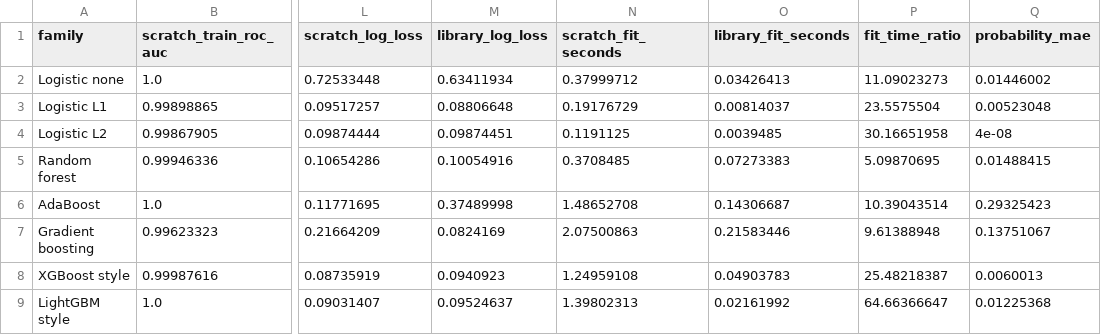
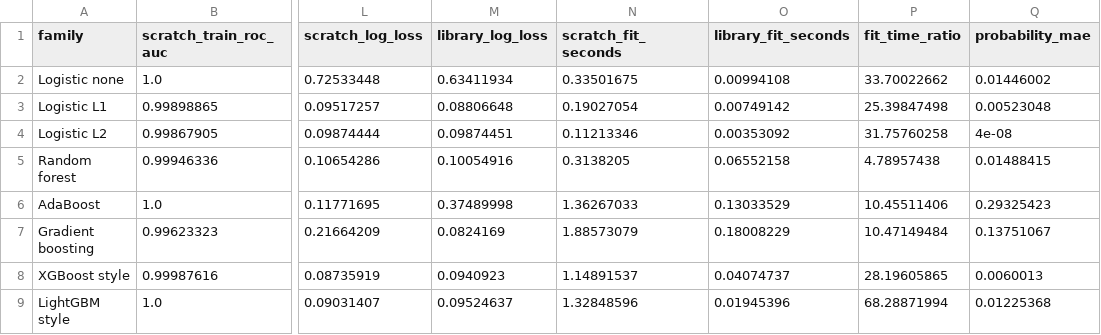
Before and after one commit to the-xiaohuichen/math550_2026fall_class, a CSV file: output/tabular/analysis/pairwise_comparison.csv, drawn as a sheet; only a part is shown, gaps mark what is left out; the diff names each change by its address in the sheet, - before the commit and + after, or states it on an @@ line.

```diff
--- a/output/tabular/analysis/pairwise_comparison.csv
+++ b/output/tabular/analysis/pairwise_comparison.csv
-N2 (scratch_fit_seconds): 0.37999712
+N2 (scratch_fit_seconds): 0.33501675
-O2 (library_fit_seconds): 0.03426413
+O2 (library_fit_seconds): 0.00994108
-P2 (fit_time_ratio): 11.09023273
+P2 (fit_time_ratio): 33.70022662
-N3 (scratch_fit_seconds): 0.19176729
+N3 (scratch_fit_seconds): 0.19027054
-O3 (library_fit_seconds): 0.00814037
+O3 (library_fit_seconds): 0.00749142
-P3 (fit_time_ratio): 23.5575504
+P3 (fit_time_ratio): 25.39847498
-N4 (scratch_fit_seconds): 0.1191125
+N4 (scratch_fit_seconds): 0.11213346
-O4 (library_fit_seconds): 0.0039485
+O4 (library_fit_seconds): 0.00353092
-P4 (fit_time_ratio): 30.16651958
+P4 (fit_time_ratio): 31.75760258
-N5 (scratch_fit_seconds): 0.3708485
+N5 (scratch_fit_seconds): 0.3138205
-O5 (library_fit_seconds): 0.07273383
+O5 (library_fit_seconds): 0.06552158
-P5 (fit_time_ratio): 5.09870695
+P5 (fit_time_ratio): 4.78957438
-N6 (scratch_fit_seconds): 1.48652708
+N6 (scratch_fit_seconds): 1.36267033
-O6 (library_fit_seconds): 0.14306687
+O6 (library_fit_seconds): 0.13033529
-P6 (fit_time_ratio): 10.39043514
+P6 (fit_time_ratio): 10.45511406
-N7 (scratch_fit_seconds): 2.07500863
+N7 (scratch_fit_seconds): 1.88573079
-O7 (library_fit_seconds): 0.21583446
+O7 (library_fit_seconds): 0.18008229
-P7 (fit_time_ratio): 9.61388948
+P7 (fit_time_ratio): 10.47149484
-N8 (scratch_fit_seconds): 1.24959108
+N8 (scratch_fit_seconds): 1.14891537
-O8 (library_fit_seconds): 0.04903783
+O8 (library_fit_seconds): 0.04074737
-P8 (fit_time_ratio): 25.48218387
+P8 (fit_time_ratio): 28.19605865
-N9 (scratch_fit_seconds): 1.39802313
+N9 (scratch_fit_seconds): 1.32848596
-O9 (library_fit_seconds): 0.02161992
+O9 (library_fit_seconds): 0.01945396
-P9 (fit_time_ratio): 64.66366647
+P9 (fit_time_ratio): 68.28871994
```
Also changed, not shown: output/tabular/analysis/implementation_metrics.csv, 13 other files.
